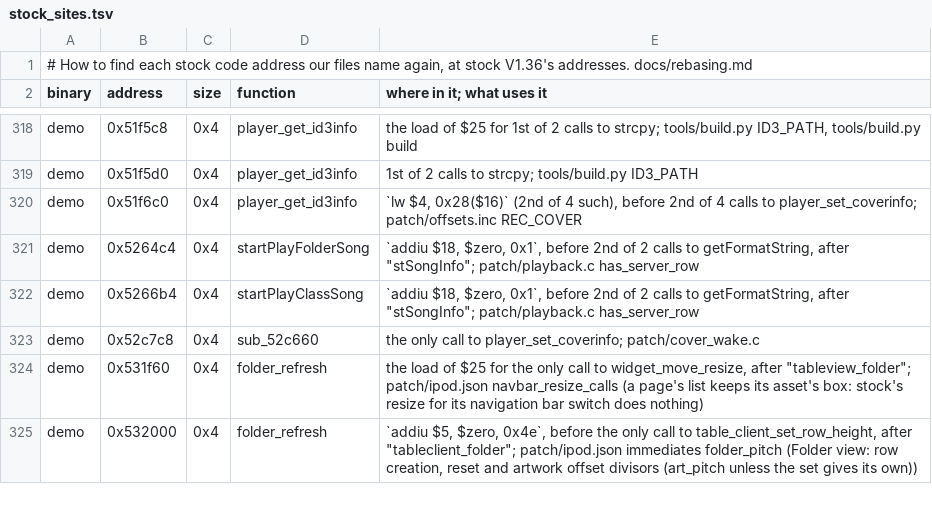
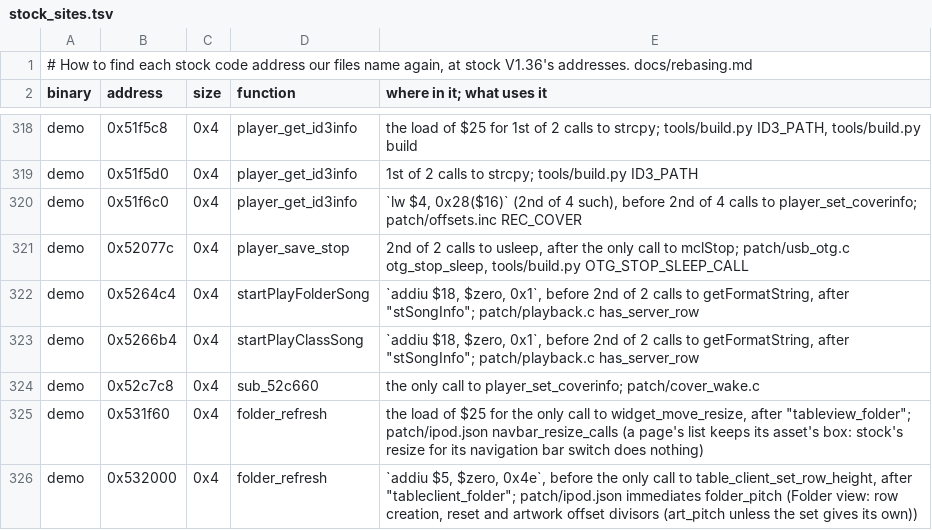
Before and after one commit to 312-dev/q2-coda, a TSV file: tools/stock_sites.tsv, drawn as a sheet; only a part is shown, gaps mark what is left out.

Commit message:
fix(usb): skip player_save_stop's 300 ms wait in stock's otg pass
Stock's check_otg_status restarts the song on the UI thread when a USB
DAC comes or goes, and player_save_stop sleeps 300 ms after mclStop,
which has already waited for q2player's stopstatus. The pass that found
USB-C headphones on 2026-11-25 took 434 ms, 319 ms of it from mcl-stop
to set-songurl. The sleep is now skipped inside the pass only.

Payload: 64 bytes of code, scratch unchanged (30,660 bytes free).

```diff
--- a/tools/stock_sites.tsv
+++ b/tools/stock_sites.tsv
@@ -320,2 +320,3 @@ demo	0x51f5d0	0x4	player_get_id3info	1st of 2 calls to strcpy; tools/build.py ID
 demo	0x51f6c0	0x4	player_get_id3info	`lw $4, 0x28($16)` (2nd of 4 such), before 2nd of 4 calls to player_set_coverinfo; patch/offsets.inc REC_COVER
+demo	0x52077c	0x4	player_save_stop	2nd of 2 calls to usleep, after the only call to mclStop; patch/usb_otg.c otg_stop_sleep, tools/build.py OTG_STOP_SLEEP_CALL
 demo	0x5264c4	0x4	startPlayFolderSong	`addiu $18, $zero, 0x1`, before 2nd of 2 calls to getFormatString, after "stSongInfo"; patch/playback.c has_server_row
```
Also changed, not shown: 6 other files.
